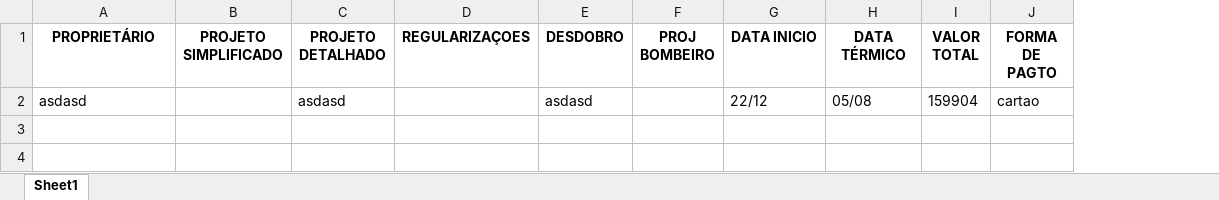
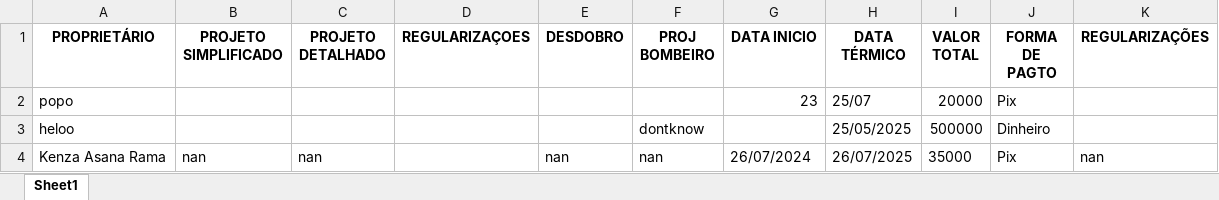
Before and after one commit to Yudiaramos/MoneyInflowPanel, an Excel workbook: PLANILHA DE PROJETOS E CUSTOS.xlsx, sheet Sheet1, drawn as a sheet; values as stored, in another font and other column widths than the file's, no borders; removed rows and columns are numbered as before the commit, all else as after; the diff names each change by its address in the sheet, - before the commit and + after, or states it on an @@ line.

```diff
--- a/PLANILHA DE PROJETOS E CUSTOS.xlsx (sheet Sheet1)
+++ b/PLANILHA DE PROJETOS E CUSTOS.xlsx (sheet Sheet1)
+column K (REGULARIZAÇÕES), empty
-row 2: asdasd |  | asdasd |  | asdasd |  | 22/12 | 05/08 | 159904 | cartao
+row 2: popo |  |  |  |  |  | 23 | 25/07 | 20000 | Pix
+row 3: heloo |  |  |  |  | dontknow |  | 25/05/2025 | 500000 | Dinheiro
+row 4: Kenza Asana Rama | nan | nan |  | nan | nan | 26/07/2024 | 26/07/2025 | 35000 | Pix | nan
```
Also changed, not shown: 5 other files.
